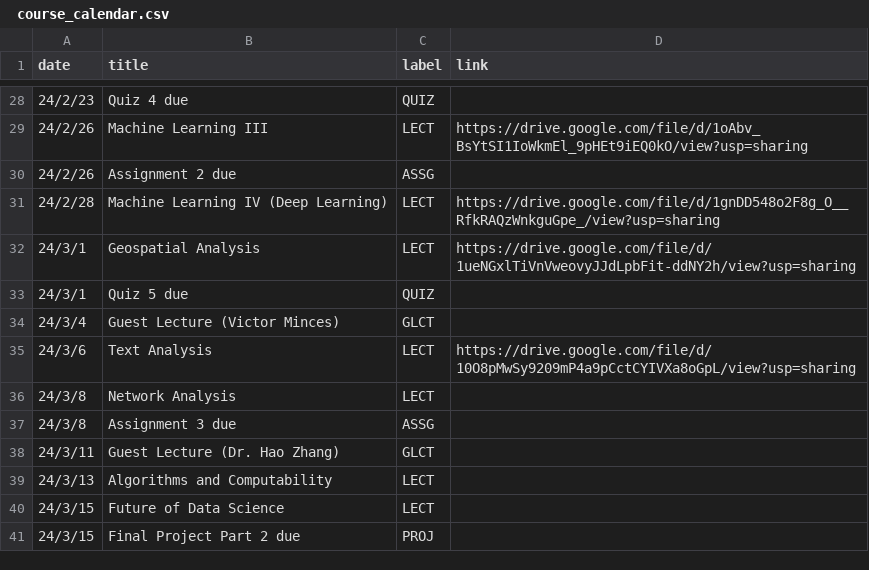
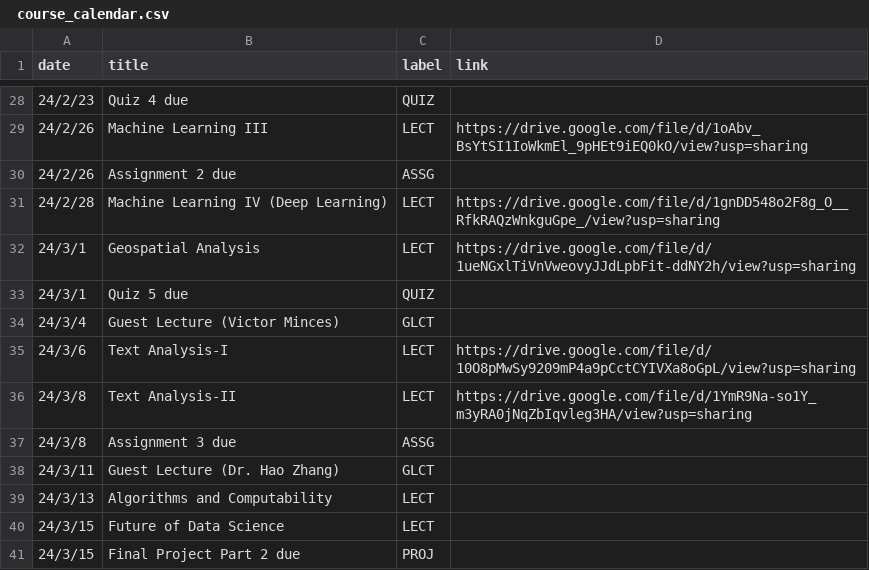
Before and after one commit to mkhosla-ucsd/cogs138, a CSV file: _data/wi24/ course_calendar.csv, drawn as a sheet; only a part is shown, gaps mark what is left out.

Commit message:
Text Analysis 2

```diff
--- a/_data/wi24/ course_calendar.csv
+++ b/_data/wi24/ course_calendar.csv
@@ -34,4 +34,4 @@ date,title,label,link
 24/3/4,Guest Lecture (Victor Minces),GLCT,
-24/3/6,Text Analysis,LECT,https://drive.google.com/file/d/10O8pMwSy9209mP4a9pCctCYIVXa8oGpL/view?usp=sharing
-24/3/8,Network Analysis,LECT,
+24/3/6,Text Analysis-I,LECT,https://drive.google.com/file/d/10O8pMwSy9209mP4a9pCctCYIVXa8oGpL/view?usp=sharing
+24/3/8,Text Analysis-II,LECT,https://drive.google.com/file/d/1YmR9Na-so1Y_m3yRA0jNqZbIqvleg3HA/view?usp=sharing
 24/3/8,Assignment 3 due,ASSG,
```
